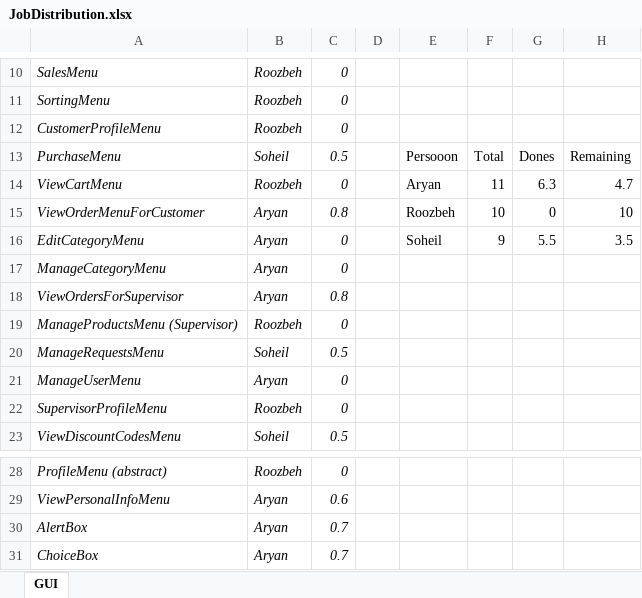
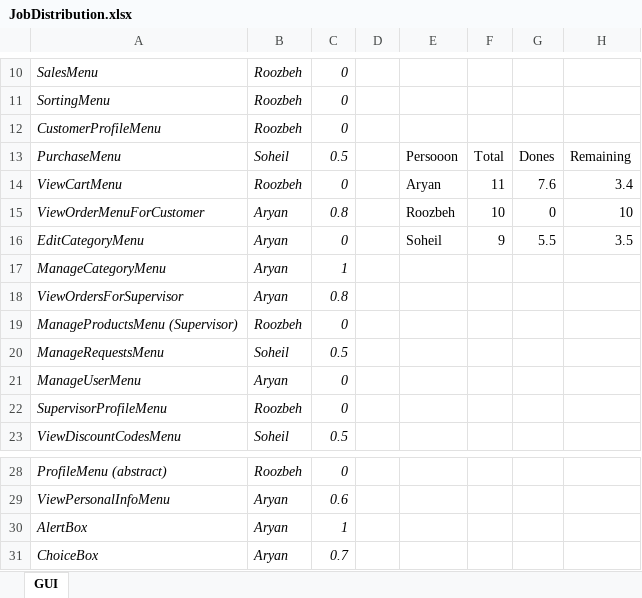
Before and after one commit to AdvProg2020/Project_team-34, an Excel workbook: src/main/resources/JobDistribution.xlsx, sheet GUI, drawn as a sheet; only a part is shown, gaps mark what is left out; values as stored, in another font and other column widths than the file's, no borders; charts and pictures and table styles not drawn; the diff names each change by its address in the sheet, - before the commit and + after, or states it on an @@ line.

Commit message:
edit JobDistribution.xlsx

```diff
--- a/src/main/resources/JobDistribution.xlsx (sheet GUI)
+++ b/src/main/resources/JobDistribution.xlsx (sheet GUI)
-G14: 6.3
+G14: 7.6
-H14: 4.7
+H14: 3.4
-C17: 0
+C17: 1
-C30: 0.7
+C30: 1
```
Also changed, not shown: charts or pictures.
